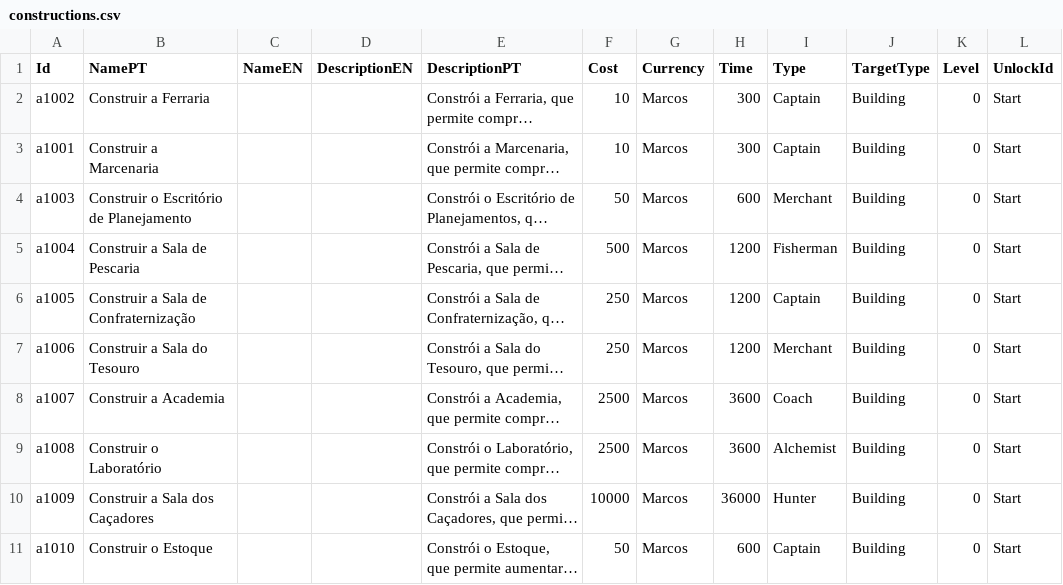
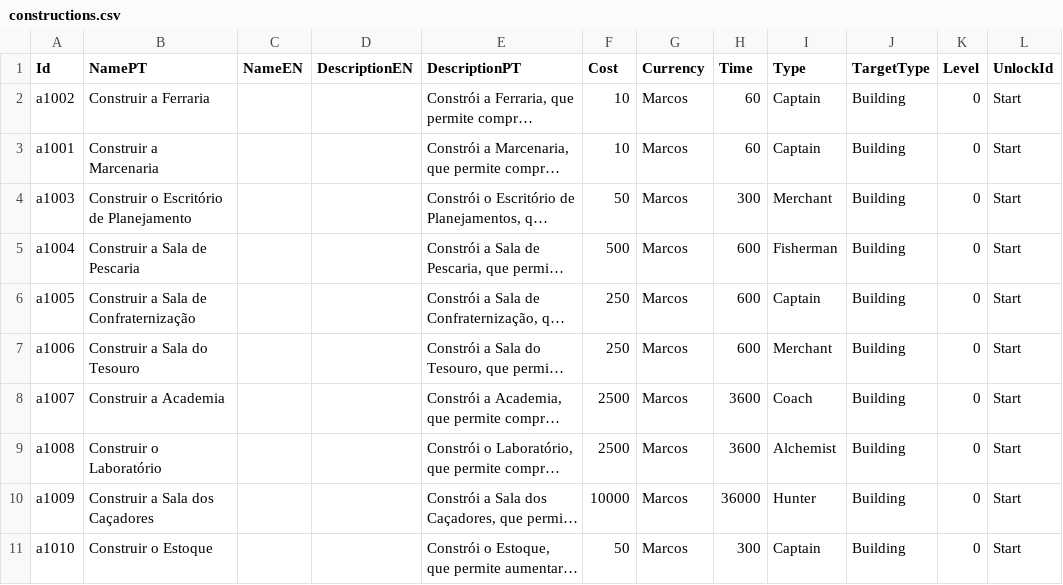
Before and after one commit to mscalvi/TheFactory, a CSV file: CorrentezasIdle/AstraTraveler/Assets/Resources/Data/constructions.csv, drawn as a sheet; only a part is shown; long unchanged cells end in …; the diff names each change by its address in the sheet, - before the commit and + after, or states it on an @@ line.

```diff
--- a/CorrentezasIdle/AstraTraveler/Assets/Resources/Data/constructions.csv
+++ b/CorrentezasIdle/AstraTraveler/Assets/Resources/Data/constructions.csv
-H2:H3 (Time): 300
+H2:H3 (Time): 60
-H4 (Time): 600
+H4 (Time): 300
-H5:H7 (Time): 1200
+H5:H7 (Time): 600
-H11 (Time): 600
+H11 (Time): 300
```
Also changed, not shown: CorrentezasIdle/AstraTraveler/Assets/Resources/Data/enemies.csv, CorrentezasIdle/AstraTraveler/Assets/Resources/Data/upammos.csv, 16 other files.
